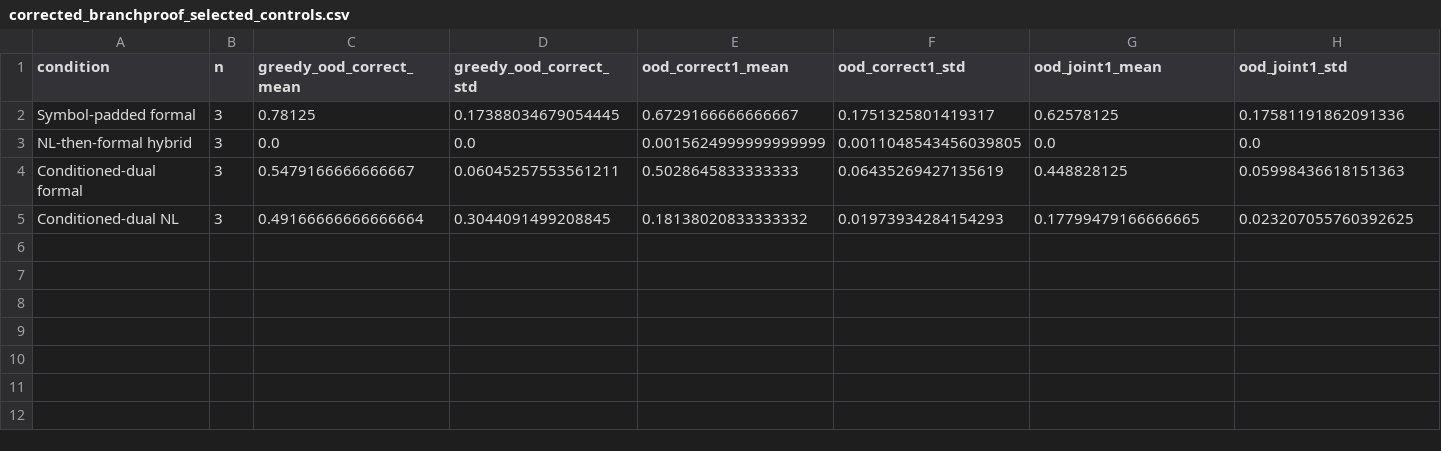
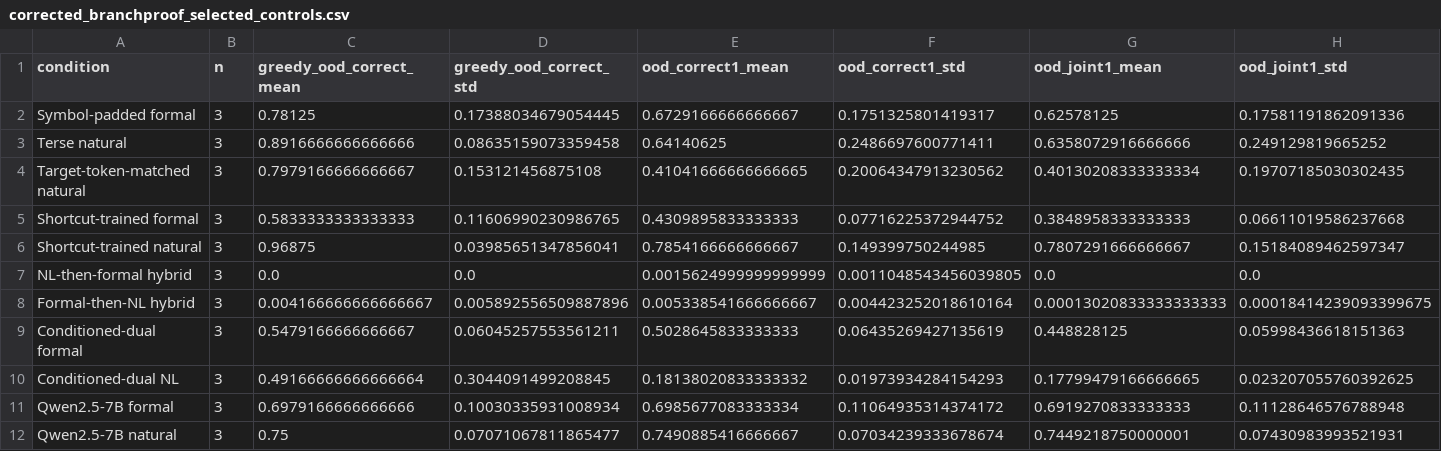
Before and after one commit to Thiggel/synthetic-RLVL-report, a CSV file: informal_report/tables/corrected_branchproof_selected_controls.csv, drawn as a sheet; only a part is shown; rows hold the shown columns only; the diff names each change by its address in the sheet, - before the commit and + after, or states it on an @@ line.

Commit message:
Report accepted corrected BranchProof controls

```diff
--- a/informal_report/tables/corrected_branchproof_selected_controls.csv
+++ b/informal_report/tables/corrected_branchproof_selected_controls.csv
+row 3: Terse natural | 3 | 0.8916666666666666 | 0.08635159073359458 | 0.64140625 | 0.2486697600771411 | 0.6358072916666666 | 0.249129819665252
+row 4: Target-token-matched natural | 3 | 0.7979166666666667 | 0.153121456875108 | 0.41041666666666665 | 0.20064347913230562 | 0.40130208333333334 | 0.19707185030302435
+row 5: Shortcut-trained formal | 3 | 0.5833333333333333 | 0.11606990230986765 | 0.4309895833333333 | 0.07716225372944752 | 0.3848958333333333 | 0.06611019586237668
+row 6: Shortcut-trained natural | 3 | 0.96875 | 0.03985651347856041 | 0.7854166666666667 | 0.149399750244985 | 0.7807291666666667 | 0.15184089462597347
+row 8: Formal-then-NL hybrid | 3 | 0.004166666666666667 | 0.005892556509887896 | 0.005338541666666667 | 0.004423252018610164 | 0.00013020833333333333 | 0.00018414239093399675
+row 11: Qwen2.5-7B formal | 3 | 0.6979166666666666 | 0.10030335931008934 | 0.6985677083333334 | 0.11064935314374172 | 0.6919270833333333 | 0.11128646576788948
+row 12: Qwen2.5-7B natural | 3 | 0.75 | 0.07071067811865477 | 0.7490885416666667 | 0.07034239333678674 | 0.7449218750000001 | 0.07430983993521931
```
Also changed, not shown: 2 other files.
